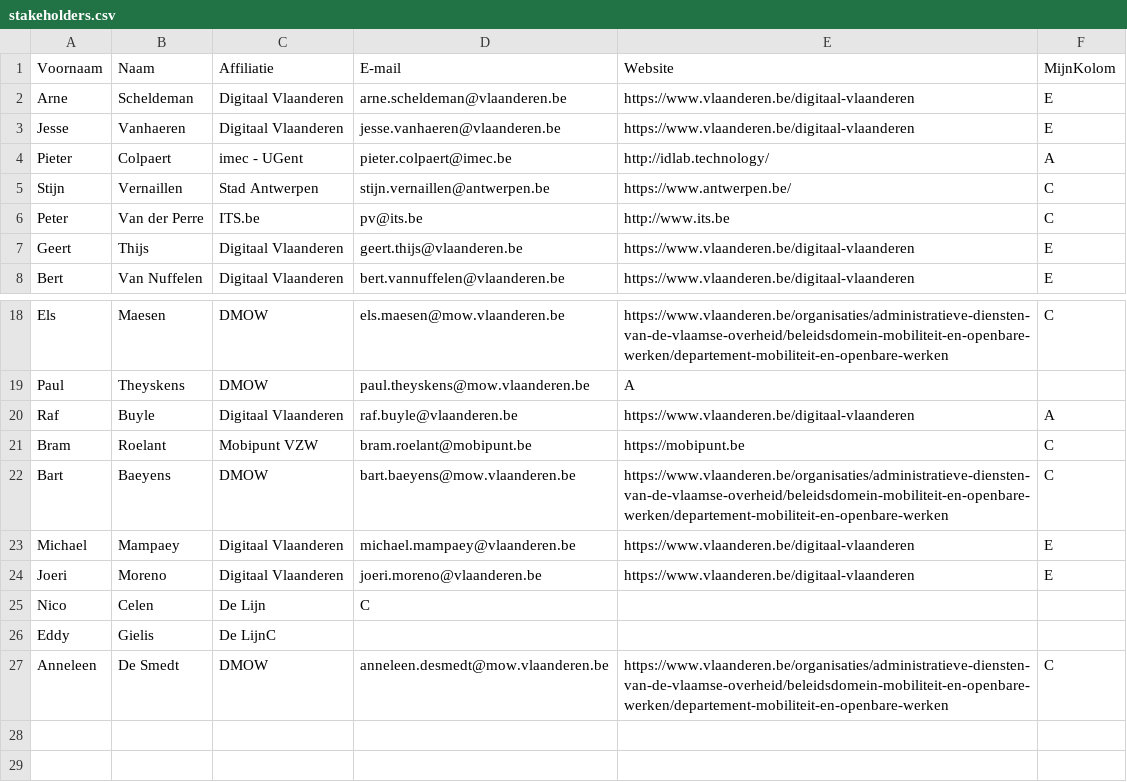
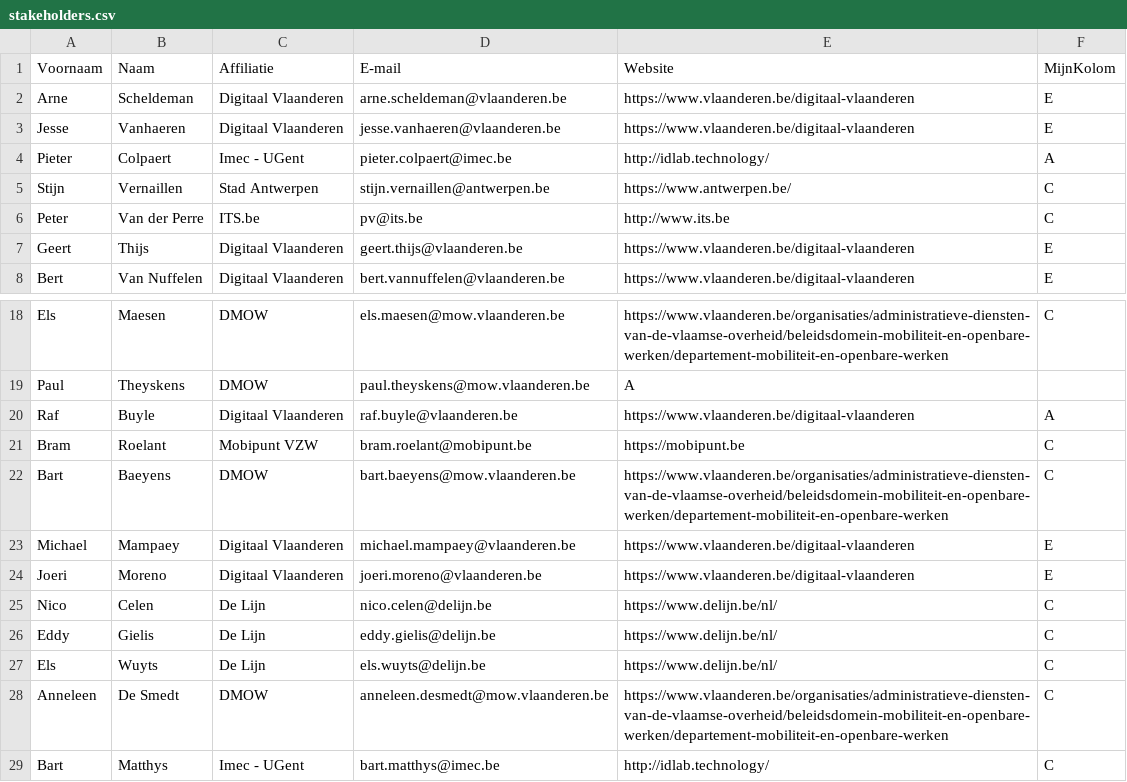
Before and after one commit to Informatievlaanderen/OSLOthema-hoppinPunten, a CSV file: stakeholders.csv, drawn as a sheet; only a part is shown, gaps mark what is left out.

Commit message:
Update stakeholders.csv

```diff
--- a/stakeholders.csv
+++ b/stakeholders.csv
@@ -3,3 +3,3 @@ Arne;Scheldeman;Digitaal Vlaanderen;arne.scheldeman@vlaanderen.be;https://www.vl
 Jesse;Vanhaeren;Digitaal Vlaanderen;jesse.vanhaeren@vlaanderen.be;https://www.vlaanderen.be/digitaal-vlaanderen;E;
-Pieter;Colpaert;imec - UGent;pieter.colpaert@imec.be;http://idlab.technology/;A;
+Pieter;Colpaert;Imec - UGent;pieter.colpaert@imec.be;http://idlab.technology/;A;
 Stijn;Vernaillen;Stad Antwerpen;stijn.vernaillen@antwerpen.be;https://www.antwerpen.be/;C;
@@ -24,4 +24,6 @@ Michael;Mampaey;Digitaal Vlaanderen;michael.mampaey@vlaanderen.be;https://www.vl
 Joeri;Moreno;Digitaal Vlaanderen;joeri.moreno@vlaanderen.be;https://www.vlaanderen.be/digitaal-vlaanderen;E;
-Nico;Celen;De Lijn;C;
-Eddy;Gielis;De LijnC;
+Nico;Celen;De Lijn;nico.celen@delijn.be;https://www.delijn.be/nl/;C;
+Eddy;Gielis;De Lijn;eddy.gielis@delijn.be;https://www.delijn.be/nl/;C;
+Els;Wuyts;De Lijn;els.wuyts@delijn.be;https://www.delijn.be/nl/;C;
 Anneleen;De Smedt;DMOW;anneleen.desmedt@mow.vlaanderen.be;https://www.vlaanderen.be/organisaties/administratieve-diensten-van-de-vlaamse-overheid/beleidsdomein-mobiliteit-en-openbare-werken/departement-mobiliteit-en-openbare-werken;C;
+Bart;Matthys;Imec - UGent;bart.matthys@imec.be;http://idlab.technology/;C
```
